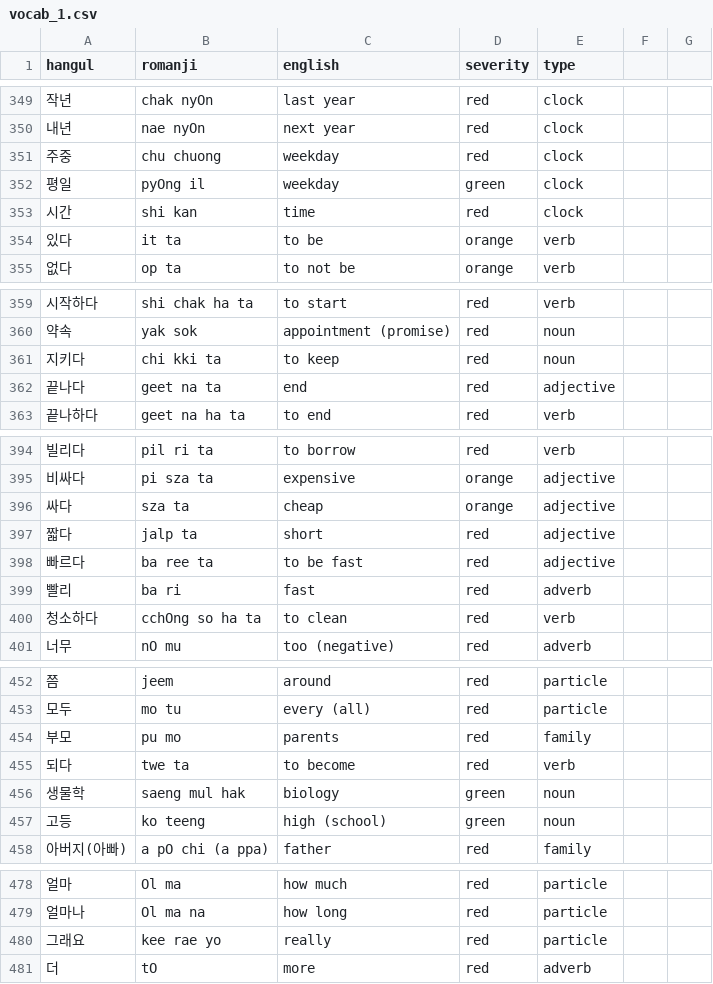
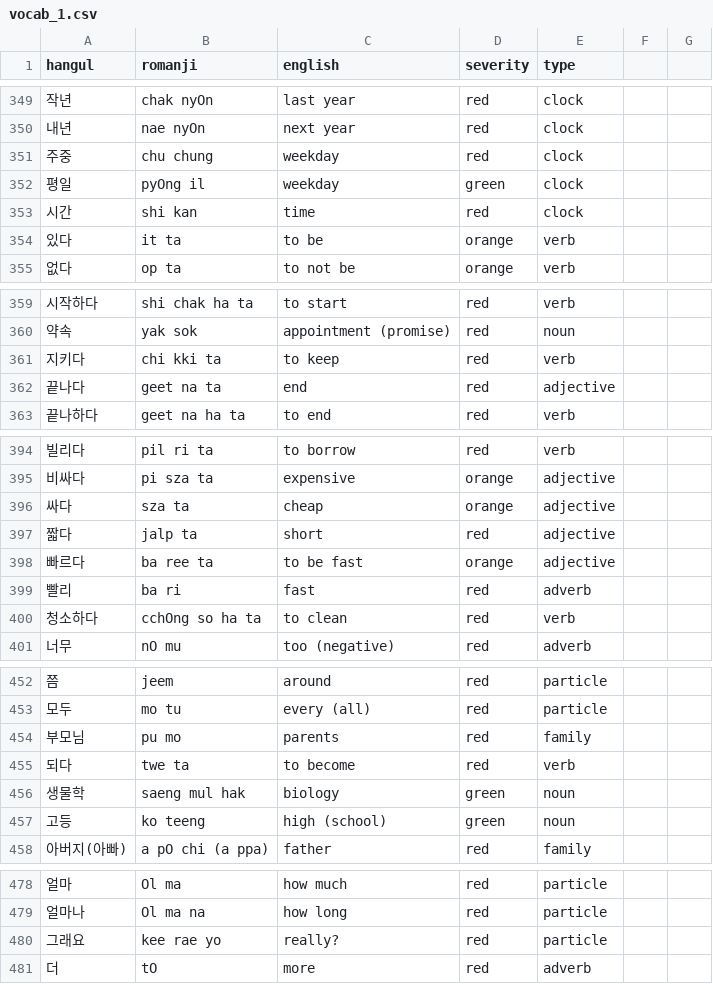
Before and after one commit to aquanow-calvin/aquanow-calvin.github.io, a CSV file: vocab_1.csv, drawn as a sheet; only a part is shown, gaps mark what is left out; the diff covers the shown part only.

```diff
--- a/vocab_1.csv
+++ b/vocab_1.csv
@@ -350,3 +350,3 @@ hangul,romanji,english,severity,type
 내년,nae nyOn,next year,red,clock
-주중,chu chuong,weekday,red,clock
+주중,chu chung,weekday,red,clock
 평일,pyOng il,weekday,green,clock
@@ -360,3 +360,3 @@ hangul,romanji,english,severity,type
 약속,yak sok,appointment (promise),red,noun
-지키다,chi kki ta,to keep,red,noun
+지키다,chi kki ta,to keep,red,verb
 끝나다,geet na ta,end,red,adjective
@@ -397,3 +397,3 @@ hangul,romanji,english,severity,type
 짧다,jalp ta,short,red,adjective
-빠르다,ba ree ta,to be fast,red,adjective
+빠르다,ba ree ta,to be fast,orange,adjective
 빨리,ba ri,fast,red,adverb
@@ -453,3 +453,3 @@ hangul,romanji,english,severity,type
 모두,mo tu,every (all),red,particle
-부모,pu mo,parents,red,family
+부모님,pu mo,parents,red,family
 되다,twe ta,to become,red,verb
@@ -479,3 +479,3 @@ hangul,romanji,english,severity,type
 얼마나,Ol ma na,how long,red,particle
-그래요,kee rae yo,really,red,particle
+그래요,kee rae yo,really?,red,particle
 더,tO,more,red,adverb
```
Also changed, not shown: 8 edited cells elsewhere in this file.
